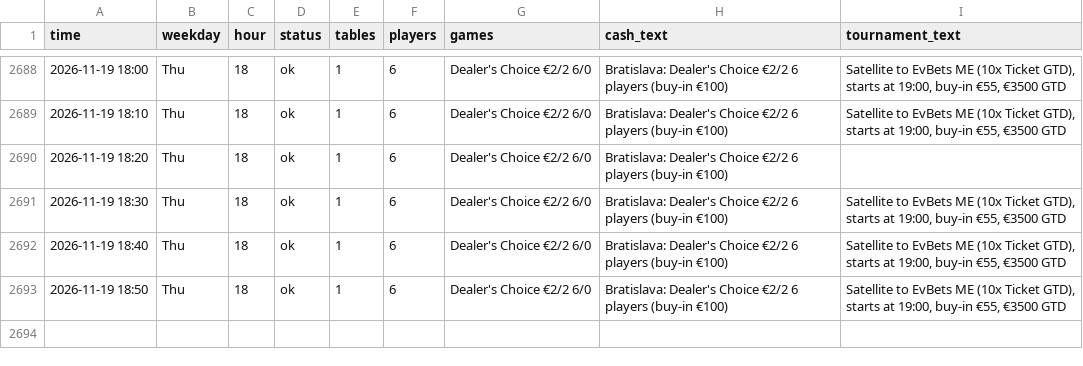
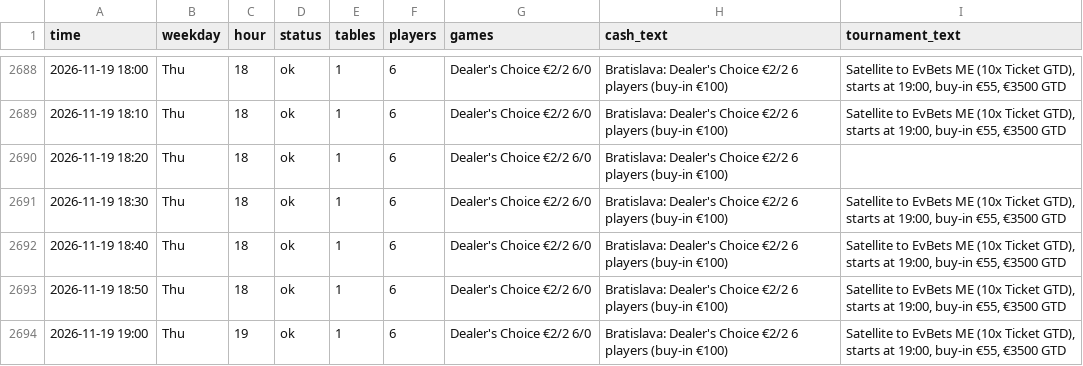
Before and after one commit to legendtoss/kings-tracker, a CSV file: data/banco/2026-11.csv, drawn as a sheet; only a part is shown, gaps mark what is left out; the diff names each change by its address in the sheet, - before the commit and + after, or states it on an @@ line.

```diff
--- a/data/banco/2026-11.csv
+++ b/data/banco/2026-11.csv
+row 2694: 2026-11-19 19:00 | Thu | 19 | ok | 1 | 6 | Dealer's Choice €2/2 6/0 | Bratislava: Dealer's Choice €2/2 6 players (buy-in €100) | Satellite to EvBets ME (10x Ticket GTD), starts at 19:00, buy-in €55, €3500 GTD
```
Also changed, not shown: data/2026-11.csv, data/grandcasinoas/2026-11.csv, 15 other files.
